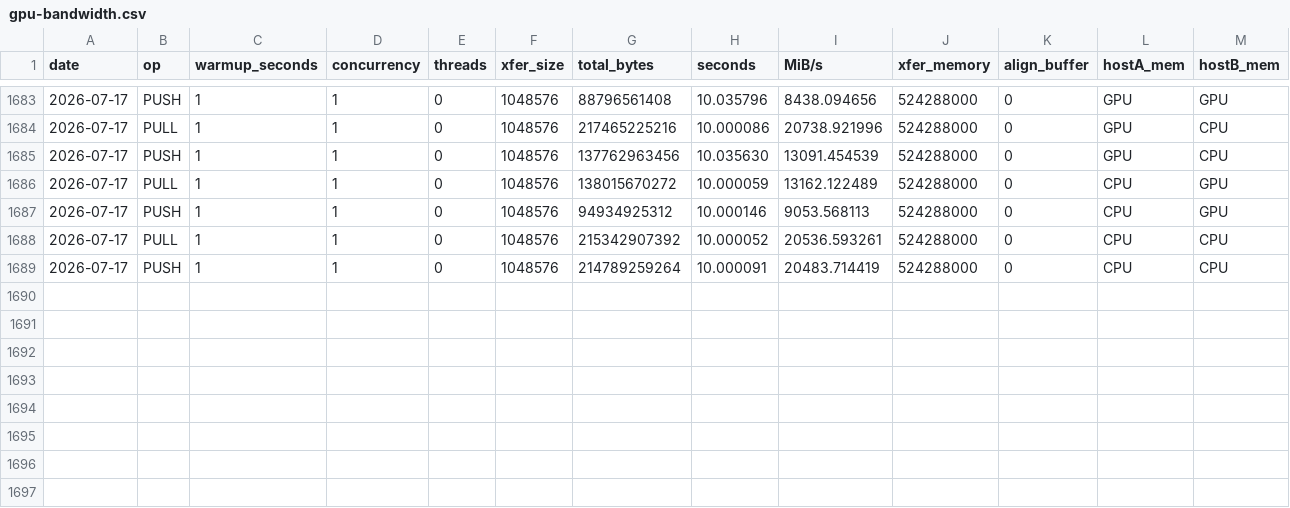
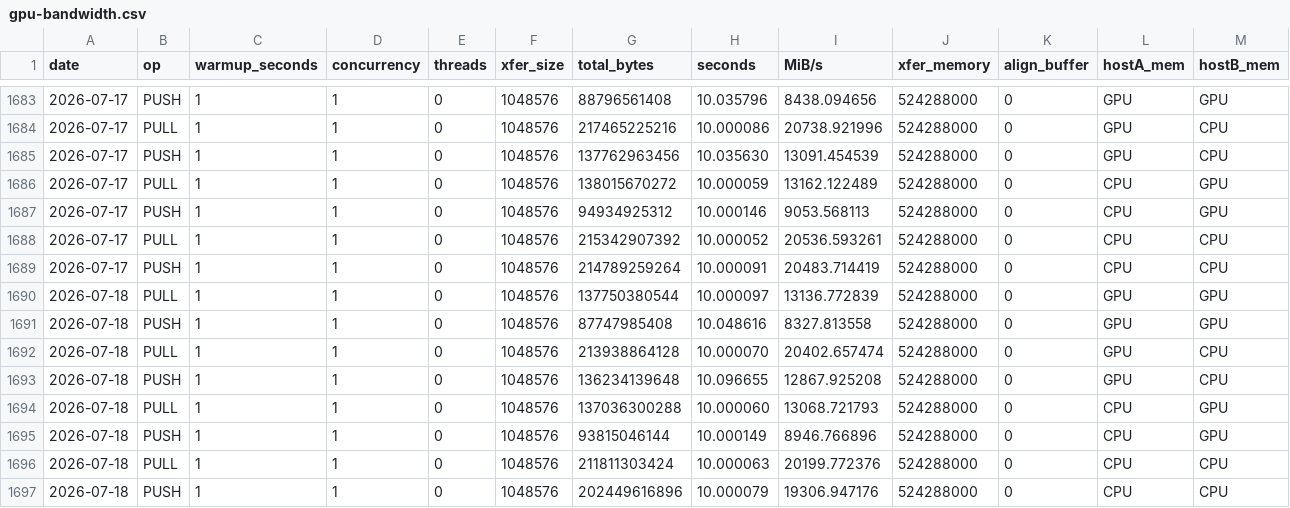
Before and after one commit to mochi-hpc-experiments/mochi-hpc-experiments.github.io, a CSV file: src/supercomputers/polaris/gpu-bandwidth.csv, drawn as a sheet; only a part is shown, gaps mark what is left out; the diff names each change by its address in the sheet, - before the commit and + after, or states it on an @@ line.

```diff
--- a/src/supercomputers/polaris/gpu-bandwidth.csv
+++ b/src/supercomputers/polaris/gpu-bandwidth.csv
+row 1690: 2026-07-18 | PULL | 1 | 1 | 0 | 1048576 | 137750380544 | 10.000097 | 13136.772839 | 524288000 | 0 | GPU | GPU
+row 1691: 2026-07-18 | PUSH | 1 | 1 | 0 | 1048576 | 87747985408 | 10.048616 | 8327.813558 | 524288000 | 0 | GPU | GPU
+row 1692: 2026-07-18 | PULL | 1 | 1 | 0 | 1048576 | 213938864128 | 10.000070 | 20402.657474 | 524288000 | 0 | GPU | CPU
+row 1693: 2026-07-18 | PUSH | 1 | 1 | 0 | 1048576 | 136234139648 | 10.096655 | 12867.925208 | 524288000 | 0 | GPU | CPU
+row 1694: 2026-07-18 | PULL | 1 | 1 | 0 | 1048576 | 137036300288 | 10.000060 | 13068.721793 | 524288000 | 0 | CPU | GPU
+row 1695: 2026-07-18 | PUSH | 1 | 1 | 0 | 1048576 | 93815046144 | 10.000149 | 8946.766896 | 524288000 | 0 | CPU | GPU
+row 1696: 2026-07-18 | PULL | 1 | 1 | 0 | 1048576 | 211811303424 | 10.000063 | 20199.772376 | 524288000 | 0 | CPU | CPU
+row 1697: 2026-07-18 | PUSH | 1 | 1 | 0 | 1048576 | 202449616896 | 10.000079 | 19306.947176 | 524288000 | 0 | CPU | CPU
```
Also changed, not shown: src/supercomputers/polaris/bandwidth.csv, src/supercomputers/polaris/latency.csv, 1 other file.
